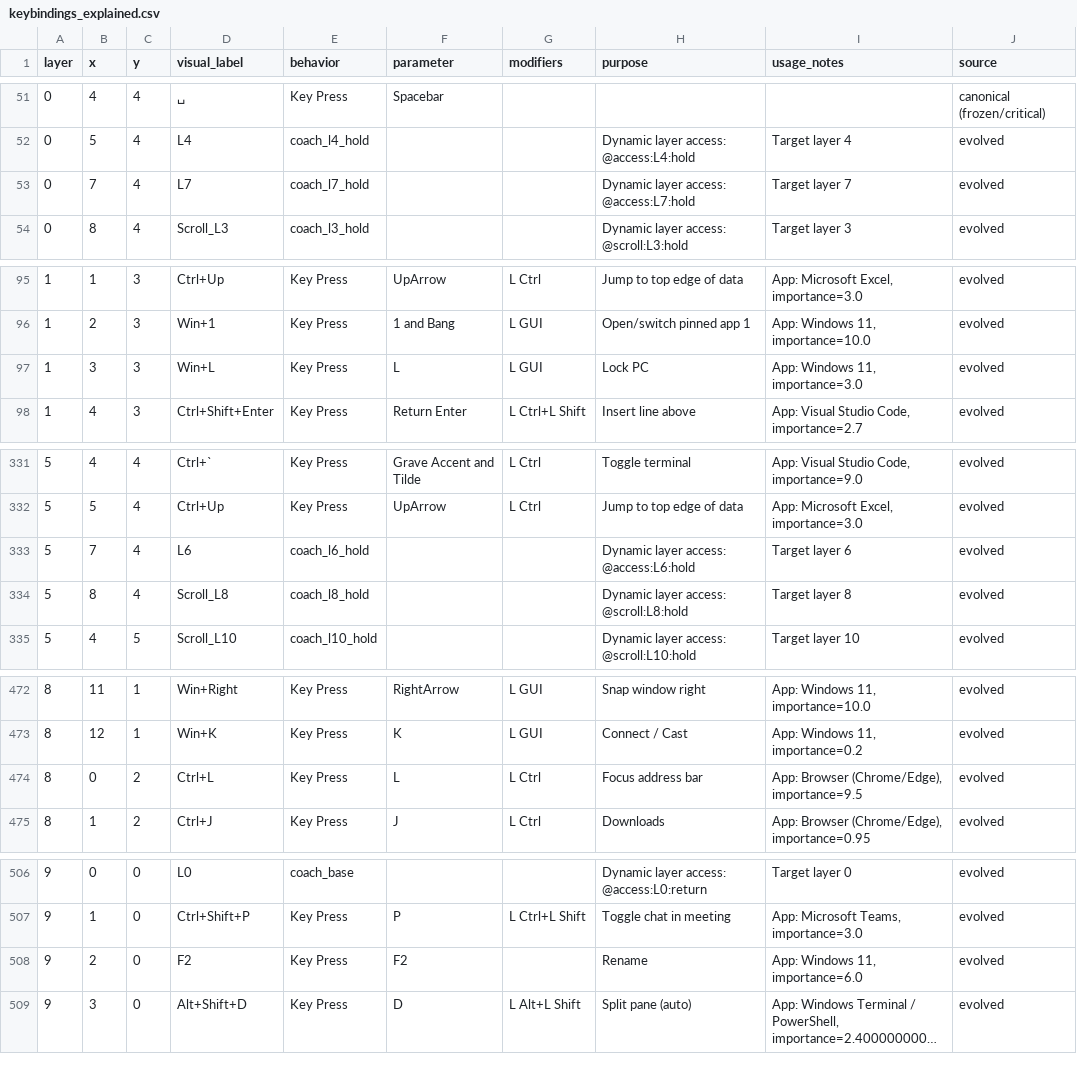
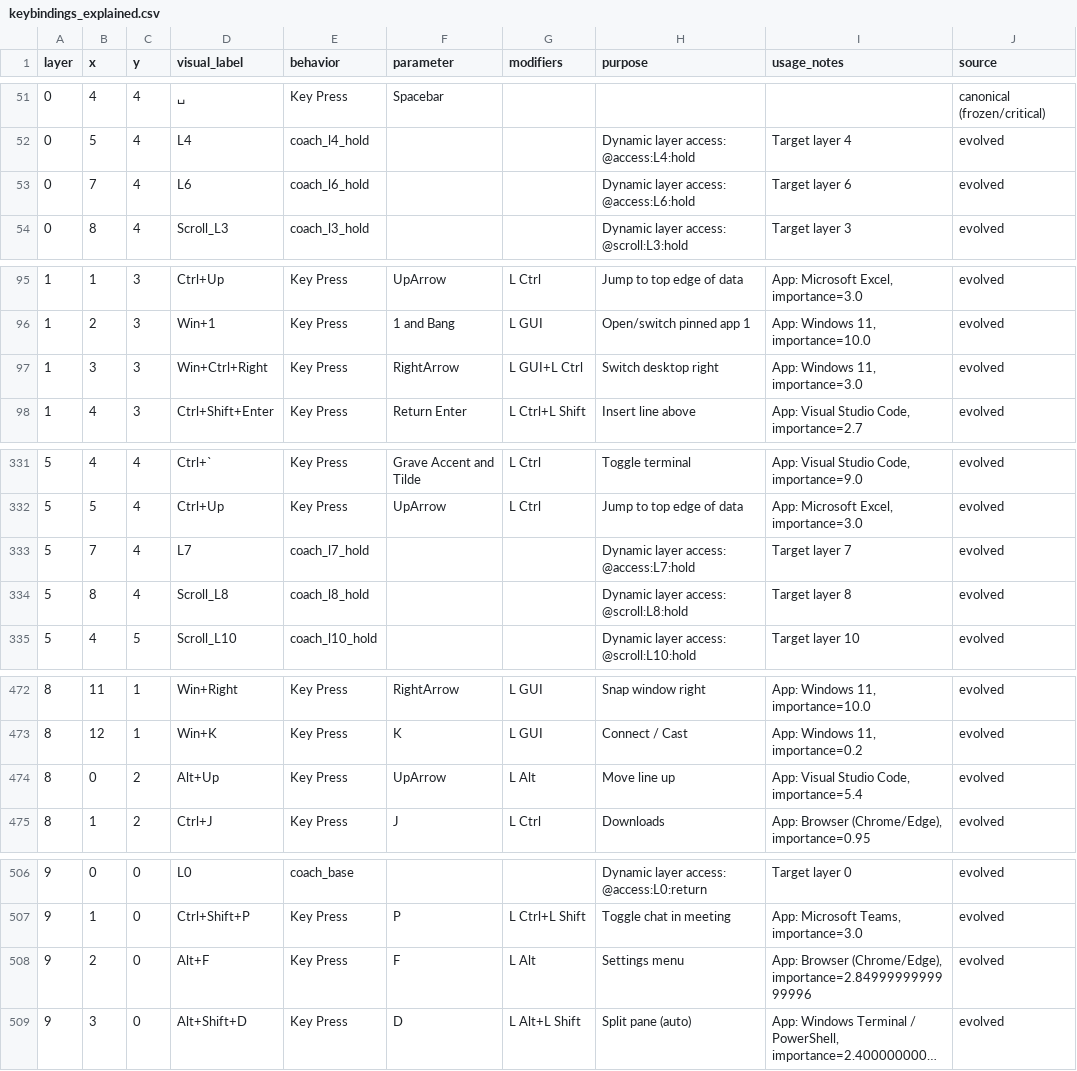
Before and after one commit to Glx28/zmk-config-charybdis-beacons, a CSV file: layout/keybindings_explained.csv, drawn as a sheet; only a part is shown, gaps mark what is left out; long unchanged cells end in …; the diff covers the shown part only; the diff names each change by its address in the sheet, - before the commit and + after, or states it on an @@ line.

```diff
--- a/layout/keybindings_explained.csv
+++ b/layout/keybindings_explained.csv
-D53 (visual_label): L7
+D53 (visual_label): L6
-E53 (behavior): coach_l7_hold
+E53 (behavior): coach_l6_hold
-H53 (purpose): Dynamic layer access: @access:L7:hold
+H53 (purpose): Dynamic layer access: @access:L6:hold
-I53 (usage_notes): Target layer 7
+I53 (usage_notes): Target layer 6
-D97 (visual_label): Win+L
+D97 (visual_label): Win+Ctrl+Right
-F97 (parameter): L
+F97 (parameter): RightArrow
-G97 (modifiers): L GUI
+G97 (modifiers): L GUI+L Ctrl
-H97 (purpose): Lock PC
+H97 (purpose): Switch desktop right
-D333 (visual_label): L6
+D333 (visual_label): L7
-E333 (behavior): coach_l6_hold
+E333 (behavior): coach_l7_hold
-H333 (purpose): Dynamic layer access: @access:L6:hold
+H333 (purpose): Dynamic layer access: @access:L7:hold
-I333 (usage_notes): Target layer 6
+I333 (usage_notes): Target layer 7
-D474 (visual_label): Ctrl+L
+D474 (visual_label): Alt+Up
-F474 (parameter): L
+F474 (parameter): UpArrow
-G474 (modifiers): L Ctrl
+G474 (modifiers): L Alt
-H474 (purpose): Focus address bar
+H474 (purpose): Move line up
-I474 (usage_notes): App: Browser (Chrome/Edge), importance=9.5
+I474 (usage_notes): App: Visual Studio Code, importance=5.4
-D508 (visual_label): F2
+D508 (visual_label): Alt+F
-F508 (parameter): F2
+F508 (parameter): F
-G508 (modifiers): (empty)
+G508 (modifiers): L Alt
-H508 (purpose): Rename
+H508 (purpose): Settings menu
-I508 (usage_notes): App: Windows 11, importance=6.0
+I508 (usage_notes): App: Browser (Chrome/Edge), importance=2.8499999999999996
```
Also changed, not shown: 28 edited cells elsewhere in this file, 3 other files.
